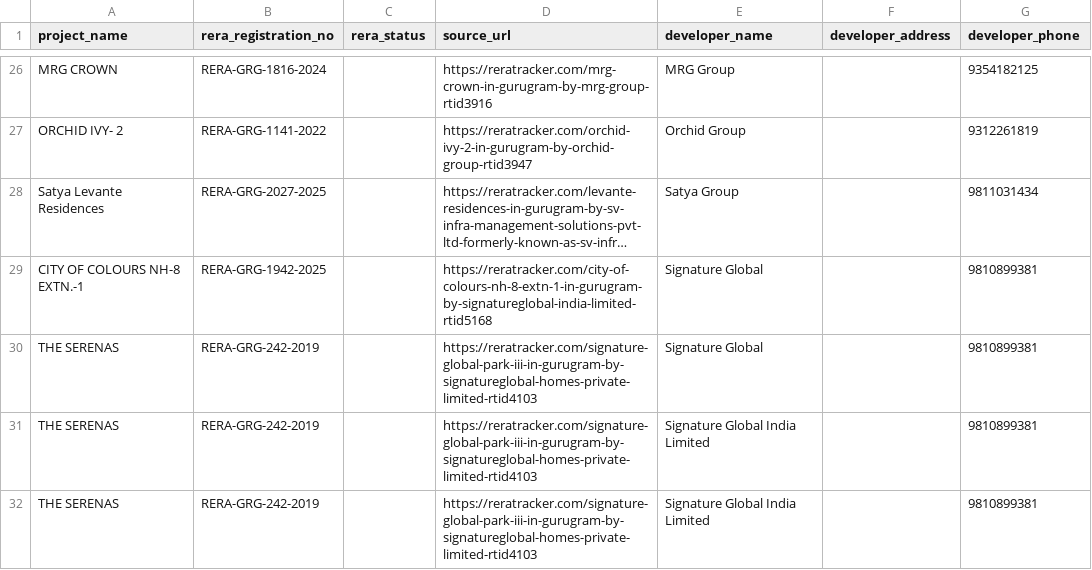
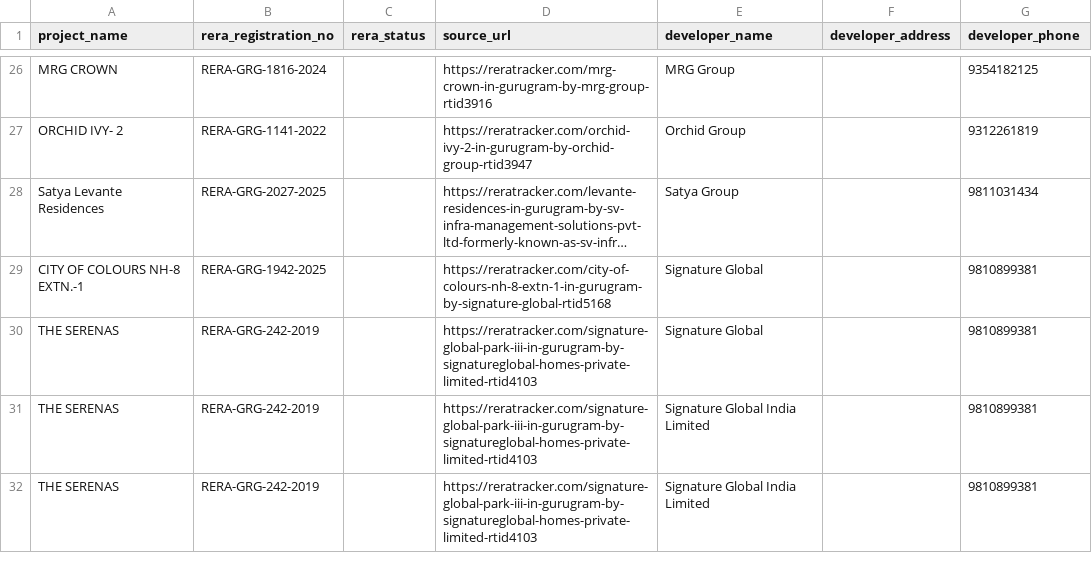
Before and after one commit to madhav2202/real-estate-intelligence-webapp, a CSV file: data/reratracker_refresh.csv, drawn as a sheet; only a part is shown, gaps mark what is left out; long unchanged cells end in …; the diff names each change by its address in the sheet, - before the commit and + after, or states it on an @@ line.

```diff
--- a/data/reratracker_refresh.csv
+++ b/data/reratracker_refresh.csv
-D29 (source_url): https://reratracker.com/city-of-colours-nh-8-extn-1-in-gurugram-by-signatureglobal-india-limited-rtid5168
+D29 (source_url): https://reratracker.com/city-of-colours-nh-8-extn-1-in-gurugram-by-signature-global-rtid5168
```
Also changed, not shown: 3 other files.
